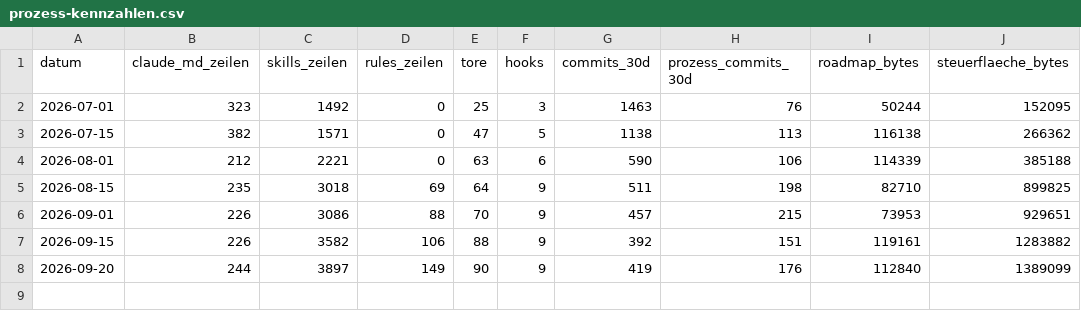
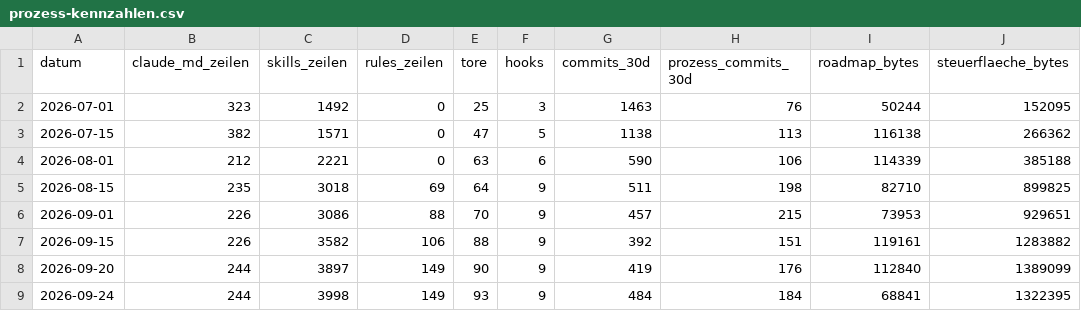
Before and after one commit to LexMetrik/Whatever, a CSV file: messwerte/prozess-kennzahlen.csv, drawn as a sheet.

```diff
--- a/messwerte/prozess-kennzahlen.csv
+++ b/messwerte/prozess-kennzahlen.csv
@@ -8 +8,2 @@ datum,claude_md_zeilen,skills_zeilen,rules_zeilen,tore,hooks,commits_30d,prozess
 2026-09-20,244,3897,149,90,9,419,176,112840,1389099
+2026-09-24,244,3998,149,93,9,484,184,68841,1322395
```
